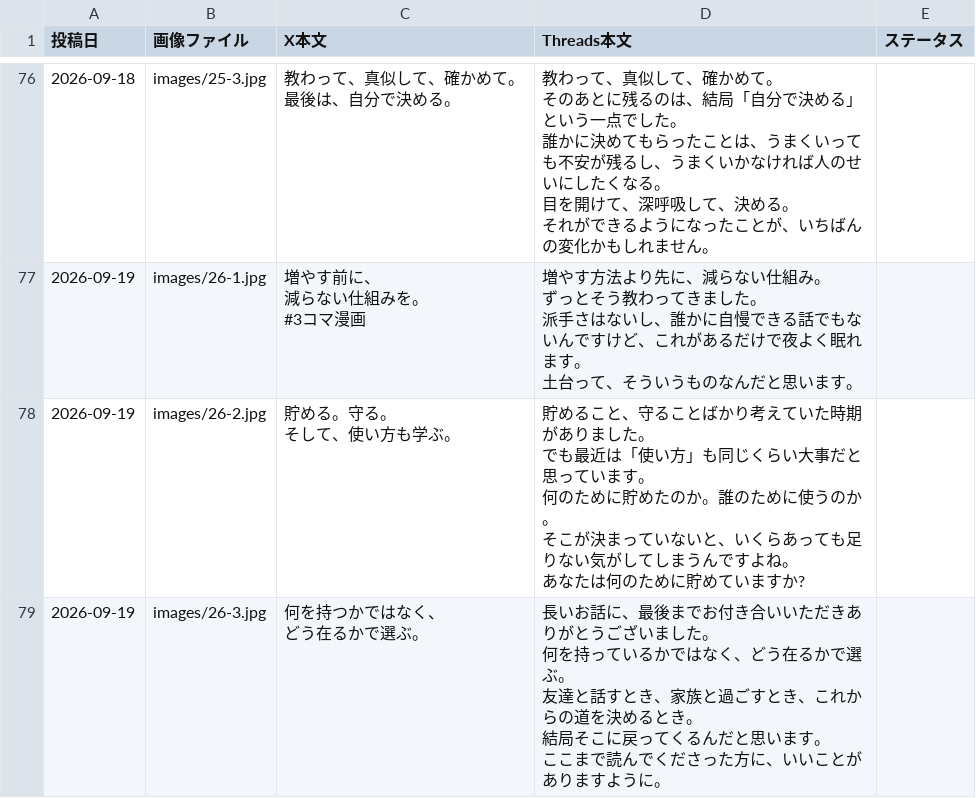
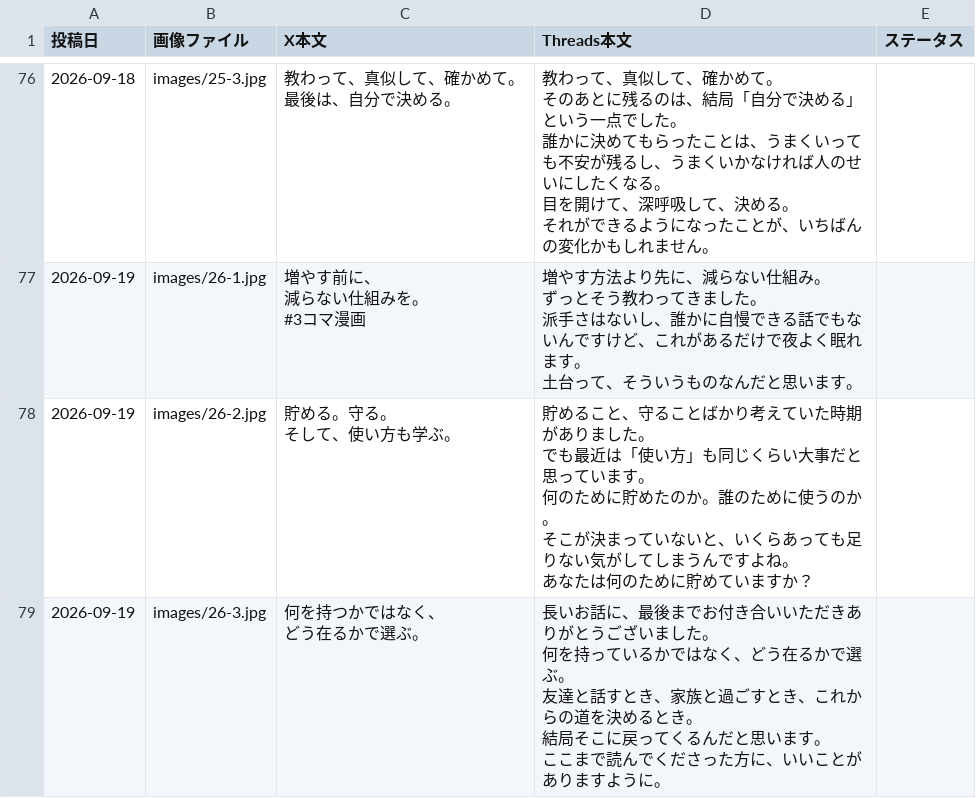
Before and after one commit to lienarc2635-dot/manga-autopost, a CSV file: posts.csv, drawn as a sheet; only a part is shown, gaps mark what is left out; the diff covers the shown part only; the diff names each change by its address in the sheet, - before the commit and + after, or states it on an @@ line.

```diff
--- a/posts.csv
+++ b/posts.csv
-D78 (Threads本文): …いますか?
+D78 (Threads本文): …いますか？
```
Also changed, not shown: 18 edited cells elsewhere in this file.
